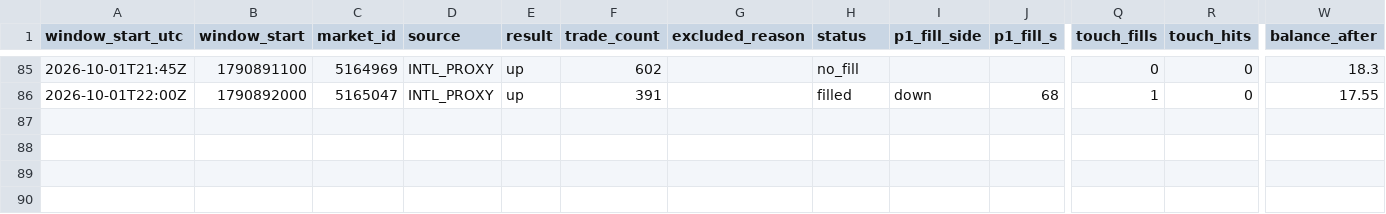
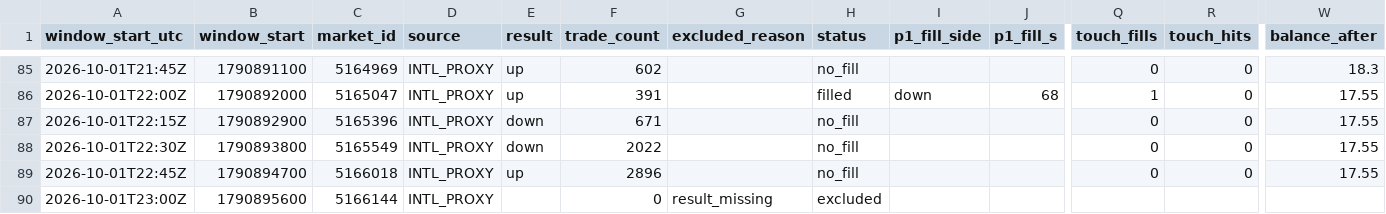
Before and after one commit to rrifler/btc15-tracker, a CSV file: results/windows.csv, drawn as a sheet; only a part is shown, gaps mark what is left out; rows hold the shown columns only; the diff names each change by its address in the sheet, - before the commit and + after, or states it on an @@ line.

```diff
--- a/results/windows.csv
+++ b/results/windows.csv
+row 87: 2026-10-01T22:15Z | 1790892900 | 5165396 | INTL_PROXY | down | 671 |  | no_fill |  |  | 0 | 0 | 17.55
+row 88: 2026-10-01T22:30Z | 1790893800 | 5165549 | INTL_PROXY | down | 2022 |  | no_fill |  |  | 0 | 0 | 17.55
+row 89: 2026-10-01T22:45Z | 1790894700 | 5166018 | INTL_PROXY | up | 2896 |  | no_fill |  |  | 0 | 0 | 17.55
+row 90: 2026-10-01T23:00Z | 1790895600 | 5166144 | INTL_PROXY |  | 0 | result_missing | excluded
```
Also changed, not shown: 1 other file.
